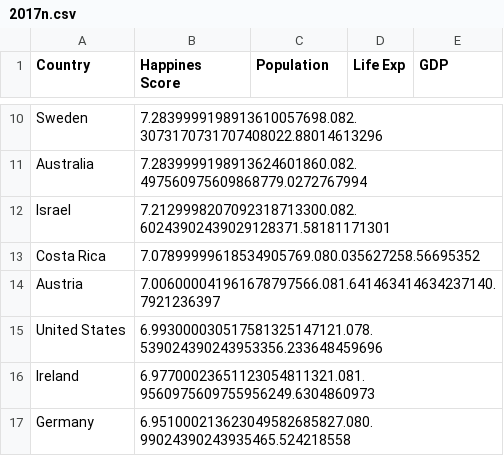
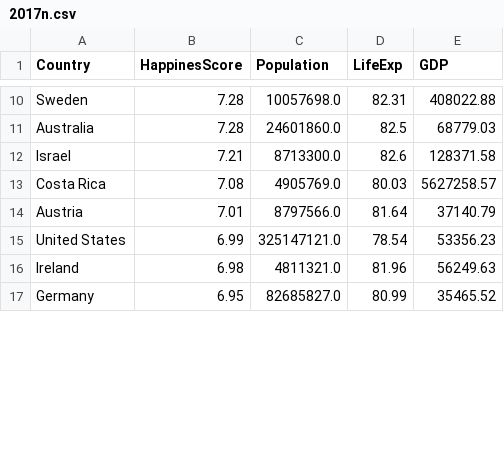
Before and after one commit to eizla/JustForData, a CSV file: 2017n.csv, drawn as a sheet; only a part is shown, gaps mark what is left out; the diff covers the shown part only; the diff names each change by its address in the sheet, - before the commit and + after, or states it on an @@ line.

```diff
--- a/2017n.csv
+++ b/2017n.csv
-B1: Happines Score
+B1: HappinesScore
-D1: Life Exp
+D1: LifeExp
-B10 (HappinesScore): 7.2839999198913610057698.082.3073170731707408022.88014613296
+B10 (HappinesScore): 7.28
-C10 (Population): (empty)
+C10 (Population): 10057698.0
-D10 (LifeExp): (empty)
+D10 (LifeExp): 82.31
-E10 (GDP): (empty)
+E10 (GDP): 408022.88
-B11 (HappinesScore): 7.2839999198913624601860.082.497560975609868779.0272767994
+B11 (HappinesScore): 7.28
-C11 (Population): (empty)
+C11 (Population): 24601860.0
-D11 (LifeExp): (empty)
+D11 (LifeExp): 82.5
-E11 (GDP): (empty)
+E11 (GDP): 68779.03
-B12 (HappinesScore): 7.2129998207092318713300.082.60243902439029128371.58181171301
+B12 (HappinesScore): 7.21
-C12 (Population): (empty)
+C12 (Population): 8713300.0
-D12 (LifeExp): (empty)
+D12 (LifeExp): 82.6
-E12 (GDP): (empty)
+E12 (GDP): 128371.58
-B13 (HappinesScore): 7.07899999618534905769.080.035627258.56695352
+B13 (HappinesScore): 7.08
-C13 (Population): (empty)
+C13 (Population): 4905769.0
-D13 (LifeExp): (empty)
+D13 (LifeExp): 80.03
-E13 (GDP): (empty)
+E13 (GDP): 5627258.57
-B14 (HappinesScore): 7.006000041961678797566.081.641463414634237140.7921236397
+B14 (HappinesScore): 7.01
-C14 (Population): (empty)
+C14 (Population): 8797566.0
-D14 (LifeExp): (empty)
+D14 (LifeExp): 81.64
-E14 (GDP): (empty)
+E14 (GDP): 37140.79
-B15 (HappinesScore): 6.993000030517581325147121.078.539024390243953356.233648459696
+B15 (HappinesScore): 6.99
-C15 (Population): (empty)
+C15 (Population): 325147121.0
-D15 (LifeExp): (empty)
+D15 (LifeExp): 78.54
-E15 (GDP): (empty)
+E15 (GDP): 53356.23
-B16 (HappinesScore): 6.97700023651123054811321.081.9560975609755956249.6304860973
+B16 (HappinesScore): 6.98
-C16 (Population): (empty)
+C16 (Population): 4811321.0
-D16 (LifeExp): (empty)
+D16 (LifeExp): 81.96
-E16 (GDP): (empty)
+E16 (GDP): 56249.63
-B17 (HappinesScore): 6.951000213623049582685827.080.99024390243935465.524218558
+B17 (HappinesScore): 6.95
-C17 (Population): (empty)
+C17 (Population): 82685827.0
-D17 (LifeExp): (empty)
+D17 (LifeExp): 80.99
-E17 (GDP): (empty)
+E17 (GDP): 35465.52
```
Also changed, not shown: 48 edited cells elsewhere in this file, 2015n.csv, 2016n.csv.
